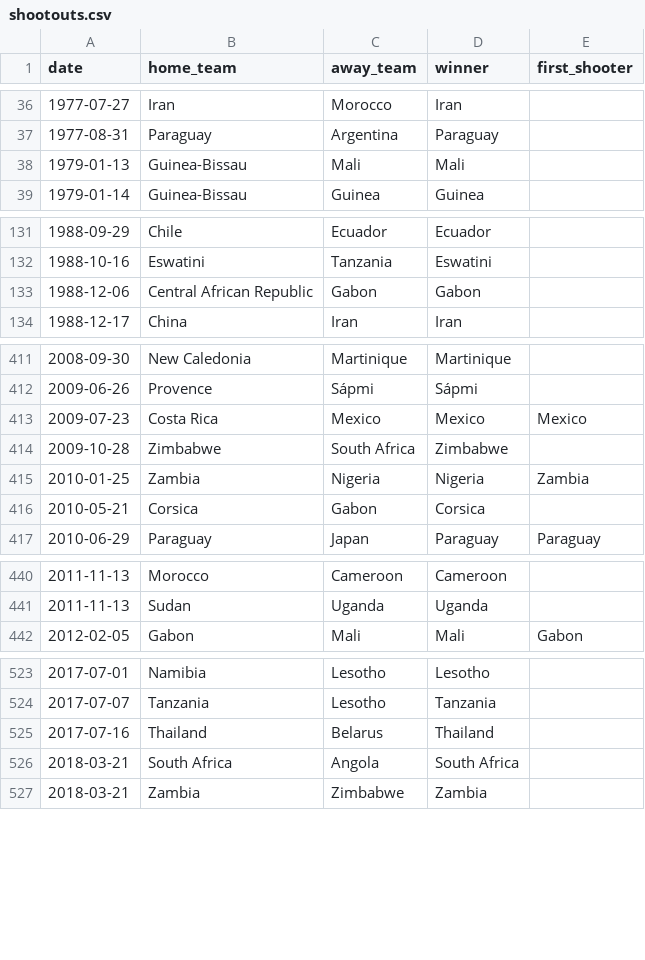
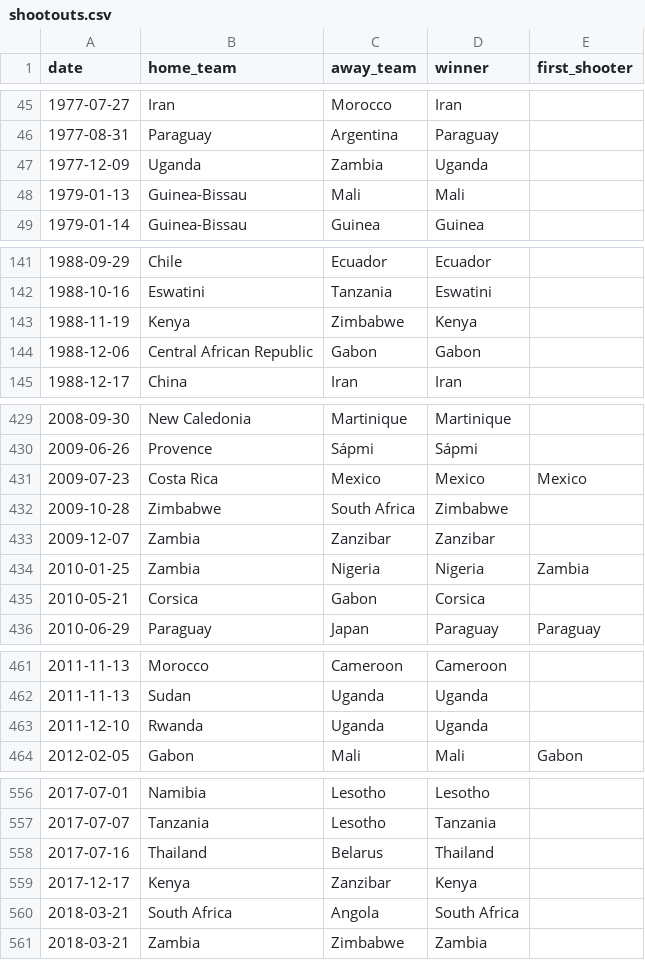
Before and after one commit to raulhidalgo1976/larojafan, a CSV file: data/shootouts.csv, drawn as a sheet; only a part is shown, gaps mark what is left out; the diff covers the shown part only.

```diff
--- a/data/shootouts.csv
+++ b/data/shootouts.csv
@@ -37,2 +46,3 @@ date,home_team,away_team,winner,first_shooter
 1977-08-31,Paraguay,Argentina,Paraguay,
+1977-12-09,Uganda,Zambia,Uganda,
 1979-01-13,Guinea-Bissau,Mali,Mali,
@@ -132,2 +142,3 @@ date,home_team,away_team,winner,first_shooter
 1988-10-16,Eswatini,Tanzania,Eswatini,
+1988-11-19,Kenya,Zimbabwe,Kenya,
 1988-12-06,Central African Republic,Gabon,Gabon,
@@ -414,2 +432,3 @@ date,home_team,away_team,winner,first_shooter
 2009-10-28,Zimbabwe,South Africa,Zimbabwe,
+2009-12-07,Zambia,Zanzibar,Zanzibar,
 2010-01-25,Zambia,Nigeria,Nigeria,Zambia
@@ -441,2 +462,3 @@ date,home_team,away_team,winner,first_shooter
 2011-11-13,Sudan,Uganda,Uganda,
+2011-12-10,Rwanda,Uganda,Uganda,
 2012-02-05,Gabon,Mali,Mali,Gabon
@@ -525,2 +558,3 @@ date,home_team,away_team,winner,first_shooter
 2017-07-16,Thailand,Belarus,Thailand,
+2017-12-17,Kenya,Zanzibar,Kenya,
 2018-03-21,South Africa,Angola,South Africa,
```
Also changed, not shown: 30 added rows, 1 removed row and 1 edited cell elsewhere in this file, 51 other files.
